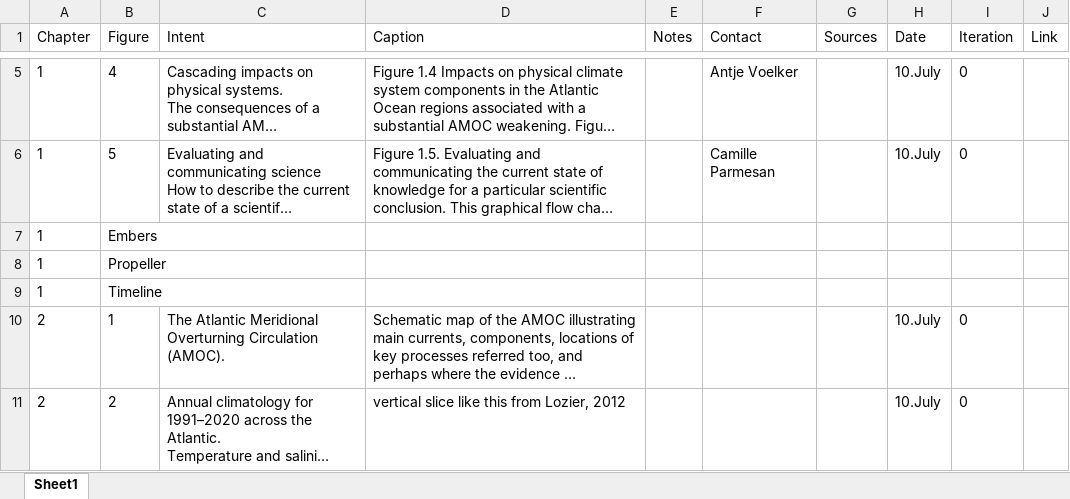
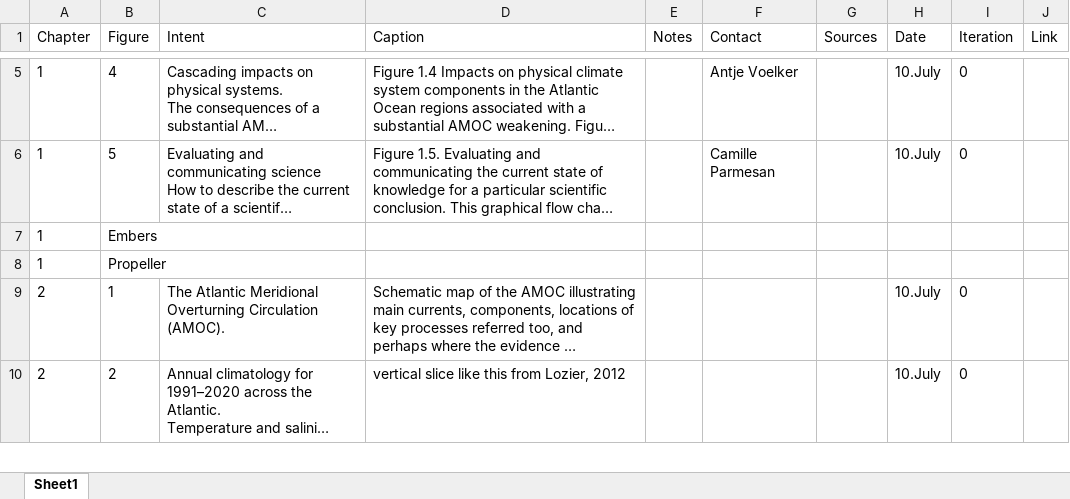
Before and after one commit to andres-alegria/AMOC_Figures_Dashboard, an Excel workbook: Figures.xlsx, sheet Sheet1, drawn as a sheet; only a part is shown, gaps mark what is left out; long unchanged cells end in …; values as stored, in another font and other column widths than the file's, no borders; the diff names each change by its address in the sheet, - before the commit and + after, or states it on an @@ line.

Commit message:
Remove Fig. 1.Timeline
- delete both figure files and their thumbnails
- drop its row from Figures.xlsx and its entry from figures-data.js
- also register the new Fig. 1.4 v8 and Fig. 1.5 v6 files

```diff
--- a/Figures.xlsx (sheet Sheet1)
+++ b/Figures.xlsx (sheet Sheet1)
-row 9: 1 | Timeline
```
Also changed, not shown: 9 other files.
